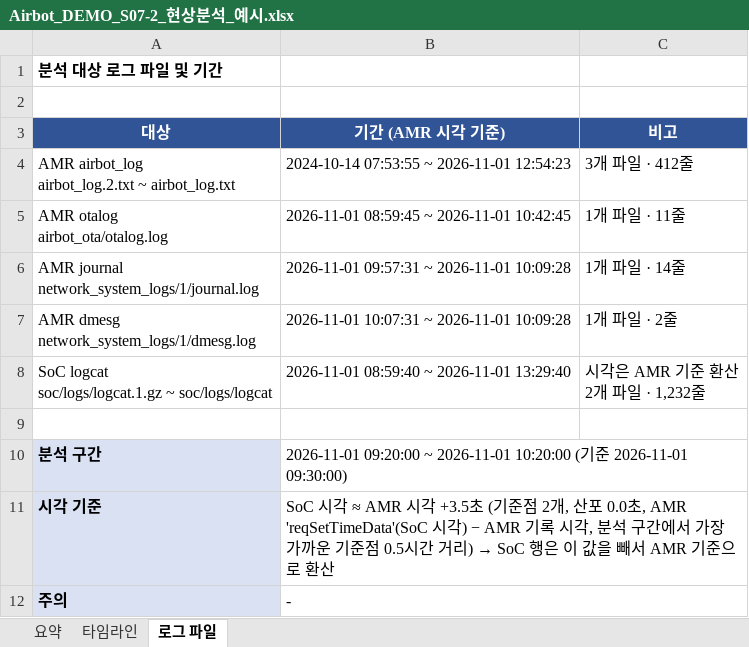
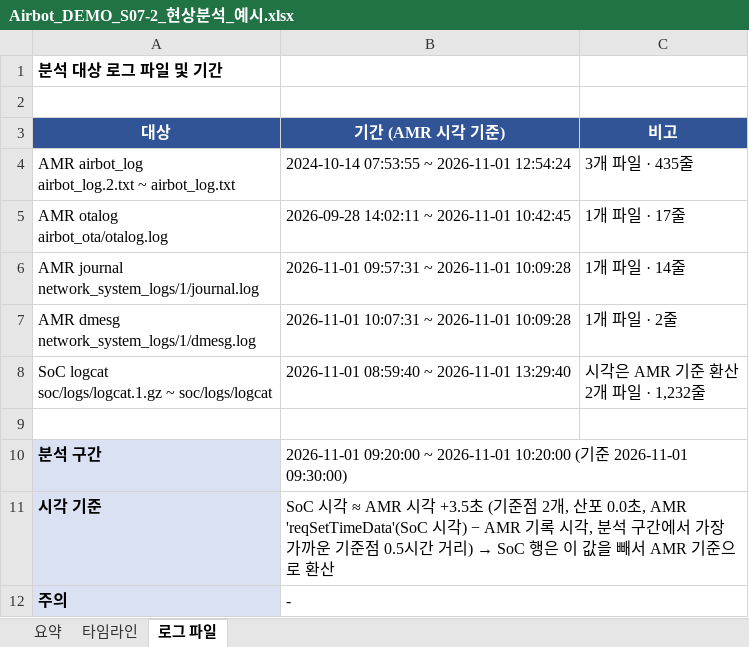
Before and after one commit to Hwan-Yeong/airbot_log_analyzer, an Excel workbook: docs/examples/Airbot_DEMO_S07-2_현상분석_예시.xlsx, sheet 로그 파일, drawn as a sheet; values as stored, in another font and other column widths than the file's, no borders; the diff names each change by its address in the sheet, - before the commit and + after, or states it on an @@ line.

```diff
--- a/docs/examples/Airbot_DEMO_S07-2_현상분석_예시.xlsx (sheet 로그 파일)
+++ b/docs/examples/Airbot_DEMO_S07-2_현상분석_예시.xlsx (sheet 로그 파일)
-B4 (기간 (AMR 시각 기준)): 2024-10-14 07:53:55 ~ 2026-11-01 12:54:23
+B4 (기간 (AMR 시각 기준)): 2024-10-14 07:53:55 ~ 2026-11-01 12:54:24
-C4 (비고): 3개 파일 · 412줄
+C4 (비고): 3개 파일 · 435줄
-B5 (기간 (AMR 시각 기준)): 2026-11-01 08:59:45 ~ 2026-11-01 10:42:45
+B5 (기간 (AMR 시각 기준)): 2026-09-28 14:02:11 ~ 2026-11-01 10:42:45
-C5 (비고): 1개 파일 · 11줄
+C5 (비고): 1개 파일 · 17줄
```
Also changed, not shown: sheet 타임라인, sheet 요약, 38 other files.
